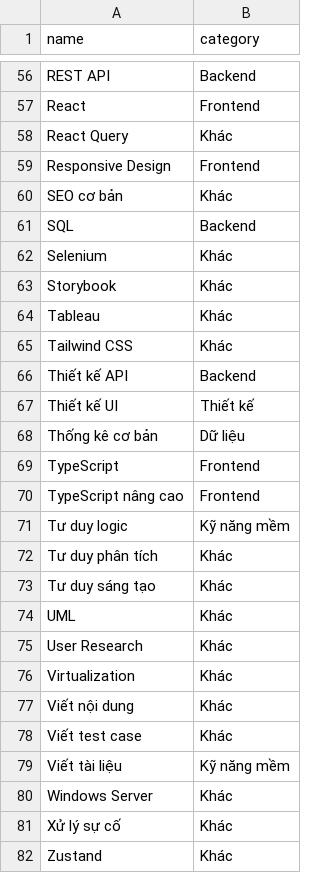
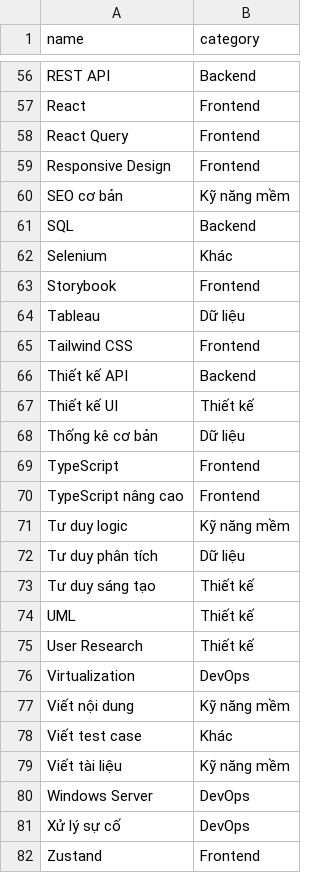
Before and after one commit to tbill111/TimKiemViecLam, a CSV file: backend/seed/data/skills.csv, drawn as a sheet; only a part is shown, gaps mark what is left out; the diff covers the shown part only.

Commit message:
fix(backend): sửa seed trùng kỹ năng, test API, nhóm kỹ năng, phễu rejected, job_id dạng chuỗi
- load_seed: khớp nguyên tên kỹ năng trước khi cắt đuôi ' cơ bản', loại trùng theo skill.id
- tests/api: khởi tạo client.state, không xoá override get_ai_repo; thêm 4 ca (job_id chuỗi, đăng ký admin, khác công ty, CV > 5 MB)
- skills.csv: 44 kỹ năng chuyển khỏi nhóm 'Khác' (còn 8/81)
- v_funnel_stages: tỷ lệ bước rejected tính trên applied
- POST /applications nhận job_id dạng chuỗi số
- Superset init.sh: bỏ --reload --debugger

```diff
--- a/backend/seed/data/skills.csv
+++ b/backend/seed/data/skills.csv
@@ -57,10 +57,10 @@ REST API,Backend
 React,Frontend
-React Query,Khác
+React Query,Frontend
 Responsive Design,Frontend
-SEO cơ bản,Khác
+SEO cơ bản,Kỹ năng mềm
 SQL,Backend
 Selenium,Khác
-Storybook,Khác
-Tableau,Khác
-Tailwind CSS,Khác
+Storybook,Frontend
+Tableau,Dữ liệu
+Tailwind CSS,Frontend
 Thiết kế API,Backend
@@ -71,12 +71,12 @@ TypeScript nâng cao,Frontend
 Tư duy logic,Kỹ năng mềm
-Tư duy phân tích,Khác
-Tư duy sáng tạo,Khác
-UML,Khác
-User Research,Khác
-Virtualization,Khác
-Viết nội dung,Khác
+Tư duy phân tích,Dữ liệu
+Tư duy sáng tạo,Thiết kế
+UML,Thiết kế
+User Research,Thiết kế
+Virtualization,DevOps
+Viết nội dung,Kỹ năng mềm
 Viết test case,Khác
 Viết tài liệu,Kỹ năng mềm
-Windows Server,Khác
-Xử lý sự cố,Khác
-Zustand,Khác
+Windows Server,DevOps
+Xử lý sự cố,DevOps
+Zustand,Frontend
```
Also changed, not shown: 30 edited cells elsewhere in this file, 8 other files.
